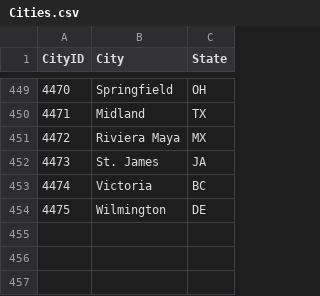
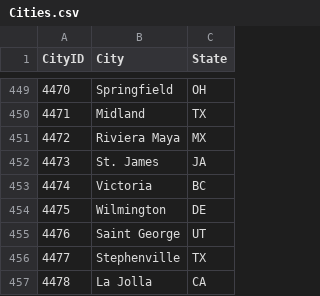
Before and after one commit to leblancdaniel/marchmadness21, a CSV file: data/Cities.csv, drawn as a sheet; only a part is shown, gaps mark what is left out.

```diff
--- a/data/Cities.csv
+++ b/data/Cities.csv
@@ -454 +454,4 @@ CityID,City,State
 4475,Wilmington,DE
+4476,Saint George,UT
+4477,Stephenville,TX
+4478,La Jolla,CA
```
Also changed, not shown: data/MNCAATourneySeeds.csv, data/MNCAATourneySlots.csv, 35 other files.
